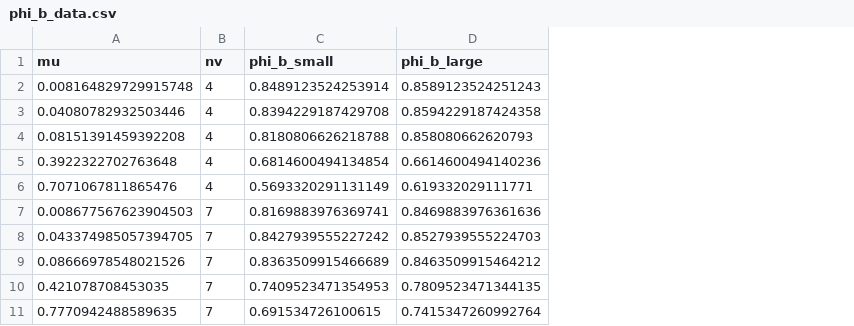
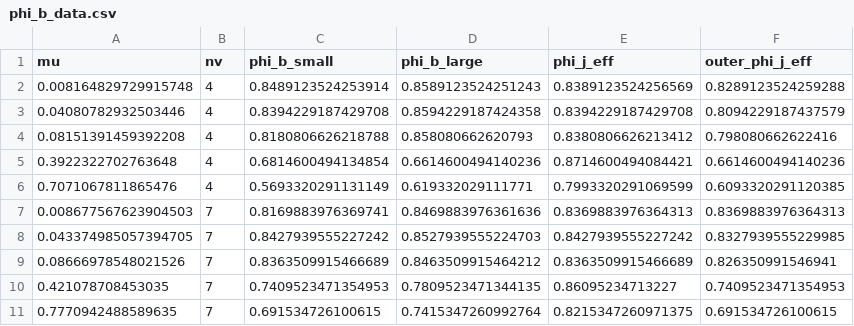
Before and after one commit to mmccraw98/notebooks-fall-25, a CSV file: 10/analyzing-data-from-cluster/phi_b_data.csv, drawn as a sheet; only a part is shown; the diff names each change by its address in the sheet, - before the commit and + after, or states it on an @@ line.

Commit message:
added lines for various phi values of interest

```diff
--- a/10/analyzing-data-from-cluster/phi_b_data.csv
+++ b/10/analyzing-data-from-cluster/phi_b_data.csv
+column E (phi_j_eff), rows 2-11: 0.8389123524256569 | 0.8394229187429708 | 0.8380806626213412 | 0.8714600494084421 | 0.7993320291069599 | 0.8369883976364313 | 0.8427939555227242 | 0.8363509915466689 | 0.86095234713227 | 0.8215347260971375
+column F (outer_phi_j_eff), rows 2-11: 0.8289123524259288 | 0.8094229187437579 | 0.798080662622416 | 0.6614600494140236 | 0.6093320291120385 | 0.8369883976364313 | 0.8327939555229985 | 0.826350991546941 | 0.7409523471354953 | 0.691534726100615
```
Also changed, not shown: 6 other files.
